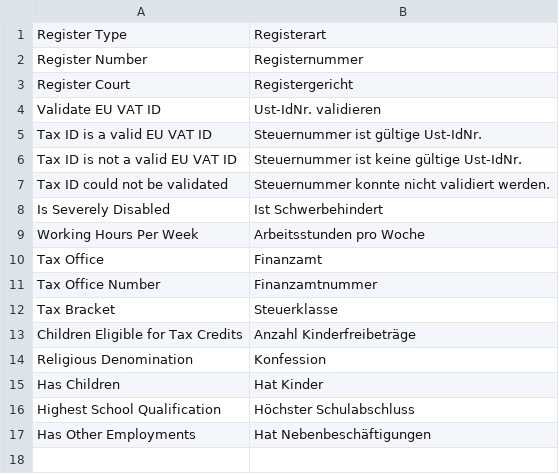
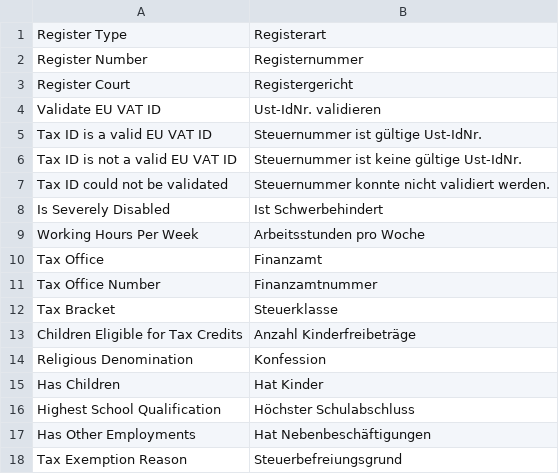
Before and after one commit to alyf-de/erpnext_germany, a CSV file: erpnext_germany/translations/de.csv, drawn as a sheet.

Commit message:
feat: Add "Tax Exemption Reason" in Sales Tax Templates
- Store "Tax Exemption Reason" in Sales Taxes and Charges Template
- Fetch this into Quotation, SO, and SI when template is selected
- Patch and `hooks` to add fields

```diff
--- a/erpnext_germany/translations/de.csv
+++ b/erpnext_germany/translations/de.csv
@@ -17 +17,2 @@ Highest School Qualification,Höchster Schulabschluss
 Has Other Employments,Hat Nebenbeschäftigungen
+Tax Exemption Reason,Steuerbefreiungsgrund,
```
Also changed, not shown: 3 other files.
